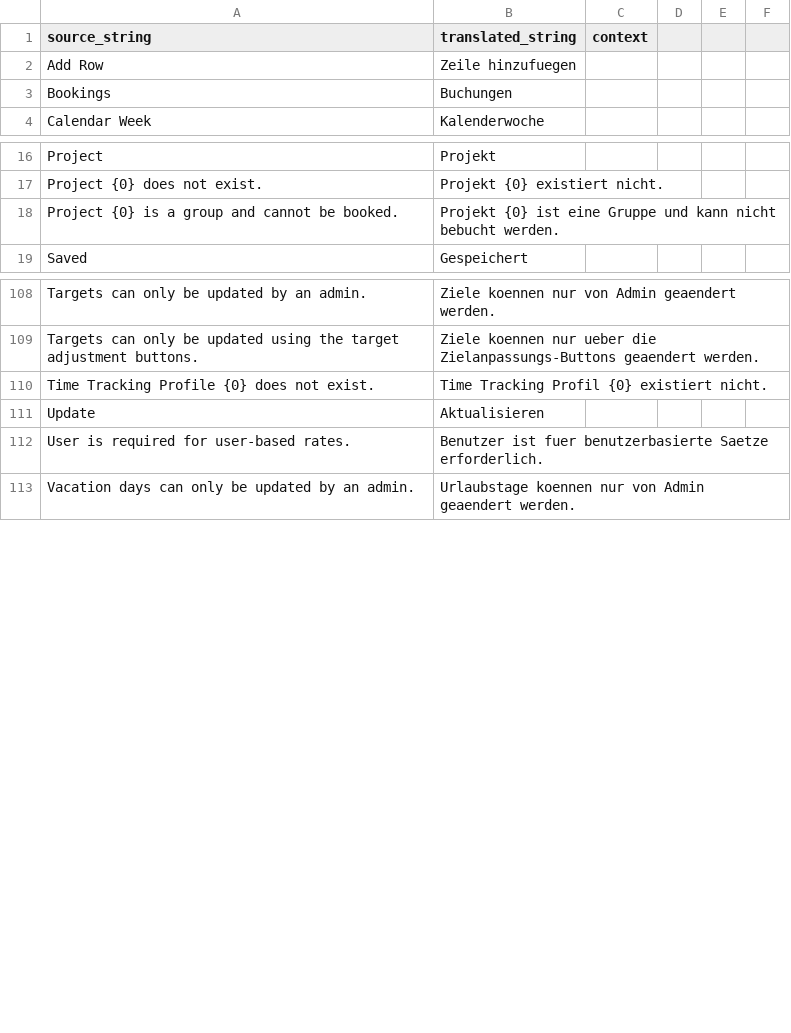
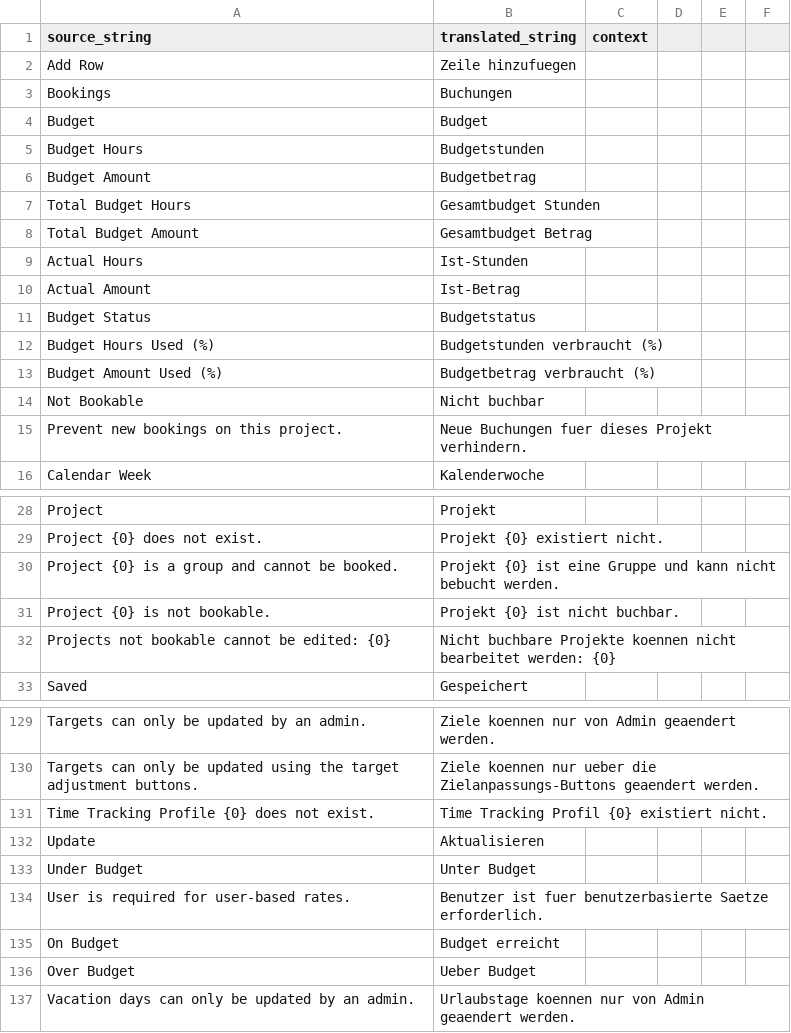
Before and after one commit to Rocket-Quack/time_tracking, a CSV file: time_tracking/time_tracking/translations/de.csv, drawn as a sheet; only a part is shown, gaps mark what is left out; the diff covers the shown part only; the diff names each change by its address in the sheet, - before the commit and + after, or states it on an @@ line.

```diff
--- a/time_tracking/time_tracking/translations/de.csv
+++ b/time_tracking/time_tracking/translations/de.csv
+row 4: Budget | Budget
+row 5: Budget Hours | Budgetstunden
+row 6: Budget Amount | Budgetbetrag
+row 7: Total Budget Hours | Gesamtbudget Stunden
+row 8: Total Budget Amount | Gesamtbudget Betrag
+row 9: Actual Hours | Ist-Stunden
+row 10: Actual Amount | Ist-Betrag
+row 11: Budget Status | Budgetstatus
+row 12: Budget Hours Used (%) | Budgetstunden verbraucht (%)
+row 13: Budget Amount Used (%) | Budgetbetrag verbraucht (%)
+row 14: Not Bookable | Nicht buchbar
+row 15: Prevent new bookings on this project. | Neue Buchungen fuer dieses Projekt verhindern.
+row 31: Project {0} is not bookable. | Projekt {0} ist nicht buchbar.
+row 32: Projects not bookable cannot be edited: {0} | Nicht buchbare Projekte koennen nicht bearbeitet werden: {0}
+row 133: Under Budget | Unter Budget
+row 135: On Budget | Budget erreicht
+row 136: Over Budget | Ueber Budget
```
Also changed, not shown: 24 added rows elsewhere in this file.
